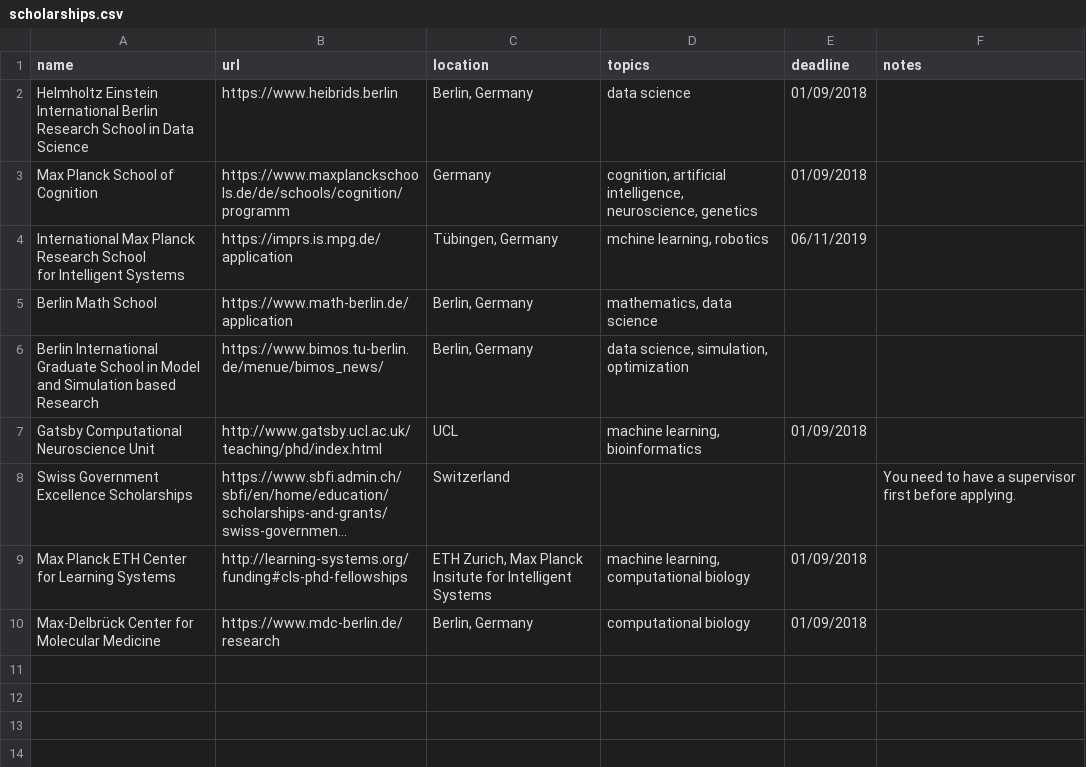
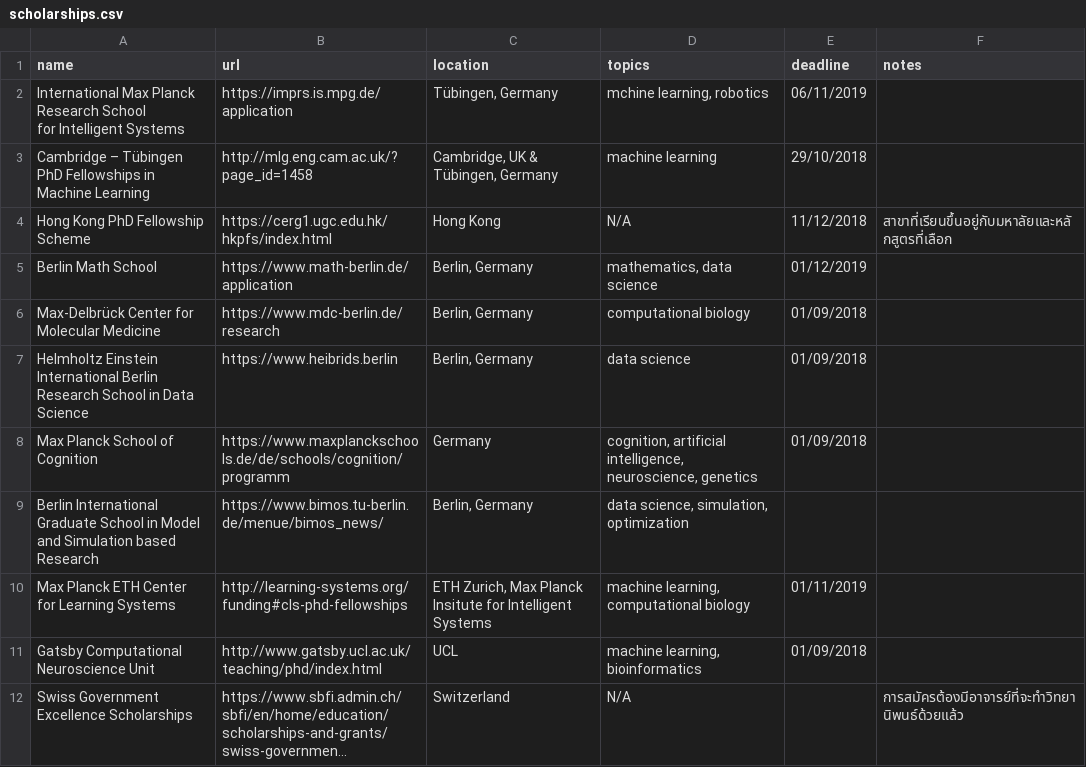
Before and after one commit to codeforthailand/study-abroad, a CSV file: src/data/scholarships.csv, drawn as a sheet; long unchanged cells end in …; removed rows and columns are numbered as before the commit, all else as after; the diff names each change by its address in the sheet, - before the commit and + after, or states it on an @@ line.

```diff
--- a/src/data/scholarships.csv
+++ b/src/data/scholarships.csv
@@ row 4 moved to row 2: International Max Planck Research School… @@
+row 3: Cambridge – Tübingen PhD Fellowships in Machine Learning | http://mlg.eng.cam.ac.uk/?page_id=1458 | Cambridge, UK & Tübingen, Germany | machine learning | 29/10/2018
+row 4: Hong Kong PhD Fellowship Scheme | https://cerg1.ugc.edu.hk/hkpfs/index.html | Hong Kong | N/A | 11/12/2018 | สาขาที่เรียนขึ้นอยู่กับมหาลัยและหลักสูตรที่เลือก
+row 5: Berlin Math School | https://www.math-berlin.de/application | Berlin, Germany | mathematics, data science | 01/12/2019
@@ row 10 moved to row 6: Max-Delbrück Center for Molecular Medici… @@
-row 5: Berlin Math School | https://www.math-berlin.de/application | Berlin, Germany | mathematics, data science
+row 10: Max Planck ETH Center for Learning Systems | http://learning-systems.org/funding#cls-phd-fellowships | ETH Zurich, Max Planck Insitute for Intelligent Systems | machine learning, computational biology | 01/11/2019
-D12 (topics): (empty)
+D12 (topics): N/A
-F12 (notes): You need to have a supervisor first before applying.
+F12 (notes): การสมัครต้องมีอาจารย์ที่จะทำวิทยานิพนธ์ด้วยแล้ว
-row 9: Max Planck ETH Center for Learning Systems | http://learning-systems.org/funding#cls-phd-fellowships | ETH Zurich, Max Planck Insitute for Intelligent Systems | machine learning, computational biology | 01/09/2018
```
Also changed, not shown: 1 other file.
